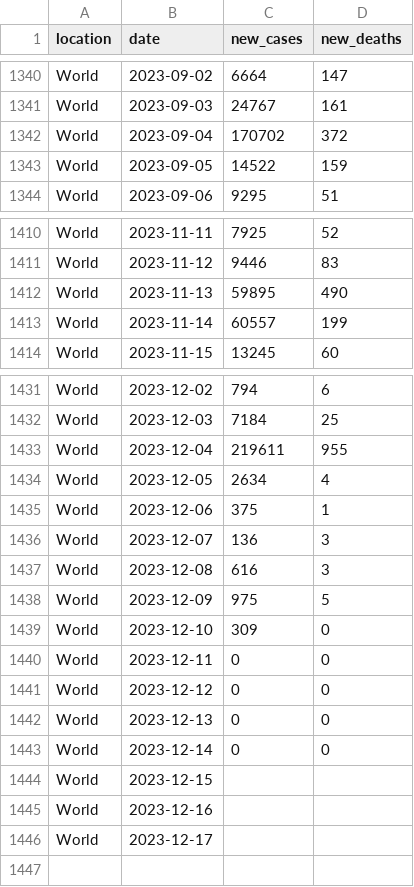
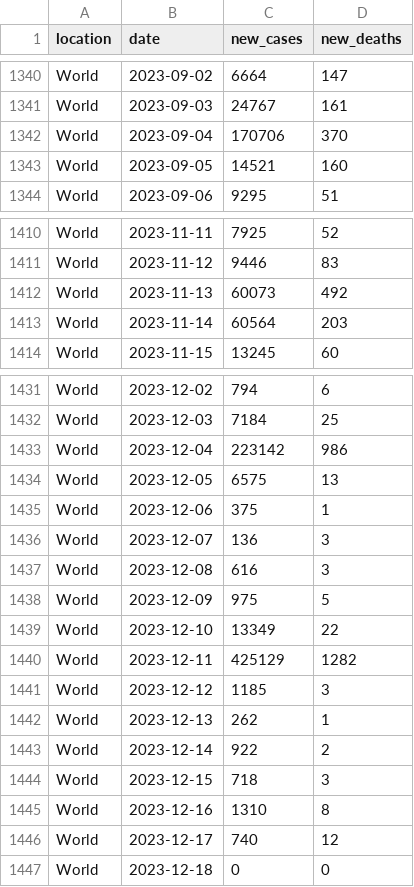
Before and after one commit to paldhous/owid-covid, a CSV file: covid_owid.csv, drawn as a sheet; only a part is shown, gaps mark what is left out; the diff covers the shown part only.

```diff
--- a/covid_owid.csv
+++ b/covid_owid.csv
@@ -1341,4 +1341,4 @@ World,2023-09-02,6664,147
 World,2023-09-03,24767,161
-World,2023-09-04,170702,372
-World,2023-09-05,14522,159
+World,2023-09-04,170706,370
+World,2023-09-05,14521,160
 World,2023-09-06,9295,51
@@ -1411,4 +1411,4 @@ World,2023-11-11,7925,52
 World,2023-11-12,9446,83
-World,2023-11-13,59895,490
-World,2023-11-14,60557,199
+World,2023-11-13,60073,492
+World,2023-11-14,60564,203
 World,2023-11-15,13245,60
@@ -1432,4 +1432,4 @@ World,2023-12-02,794,6
 World,2023-12-03,7184,25
-World,2023-12-04,219611,955
-World,2023-12-05,2634,4
+World,2023-12-04,223142,986
+World,2023-12-05,6575,13
 World,2023-12-06,375,1
@@ -1438,9 +1438,10 @@ World,2023-12-08,616,3
 World,2023-12-09,975,5
-World,2023-12-10,309,0
-World,2023-12-11,0,0
-World,2023-12-12,0,0
-World,2023-12-13,0,0
-World,2023-12-14,0,0
-World,2023-12-15,,
-World,2023-12-16,,
-World,2023-12-17,,
+World,2023-12-10,13349,22
+World,2023-12-11,425129,1282
+World,2023-12-12,1185,3
+World,2023-12-13,262,1
+World,2023-12-14,922,2
+World,2023-12-15,718,3
+World,2023-12-16,1310,8
+World,2023-12-17,740,12
+World,2023-12-18,0,0
```
Also changed, not shown: 52 edited cells elsewhere in this file.
